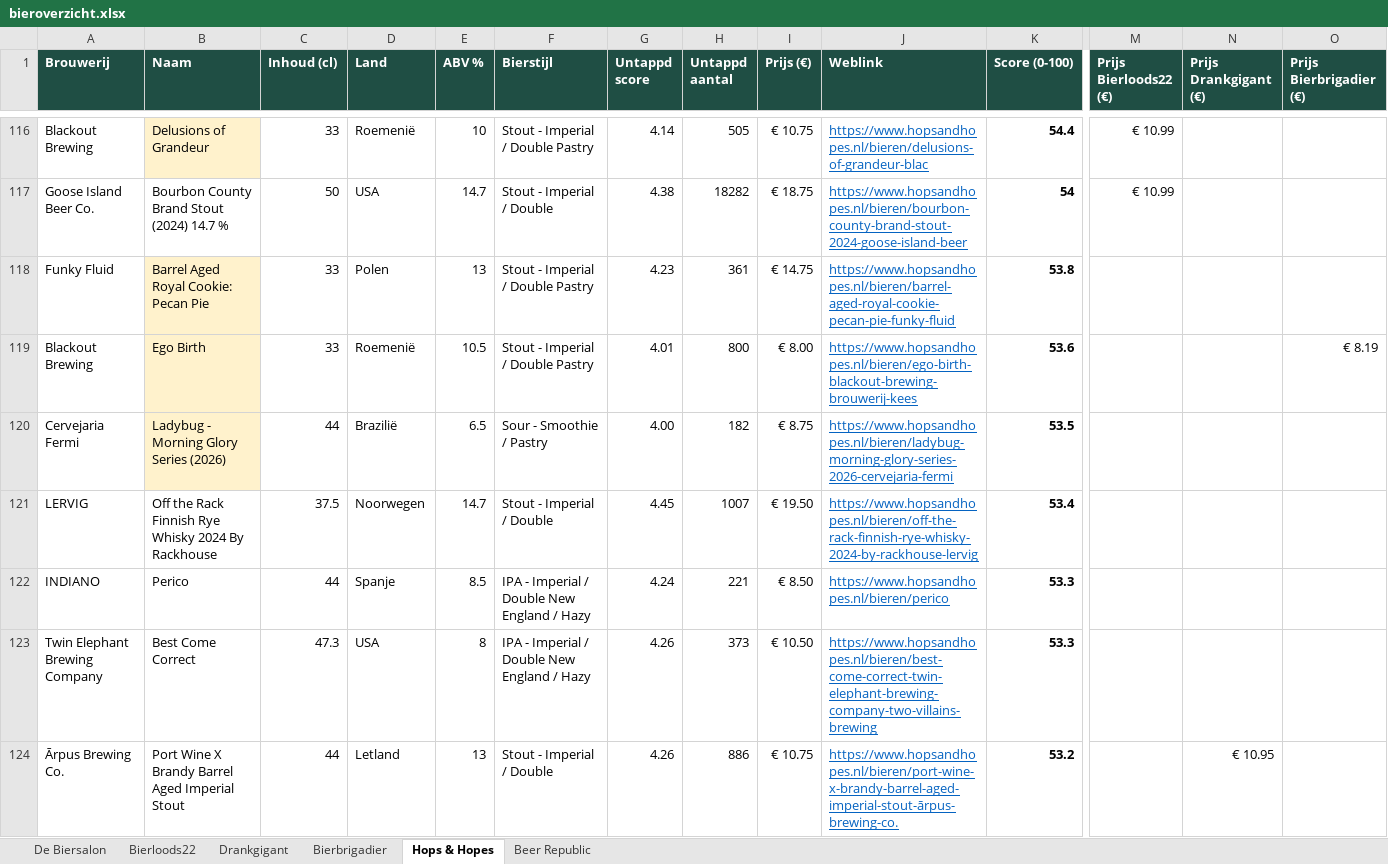
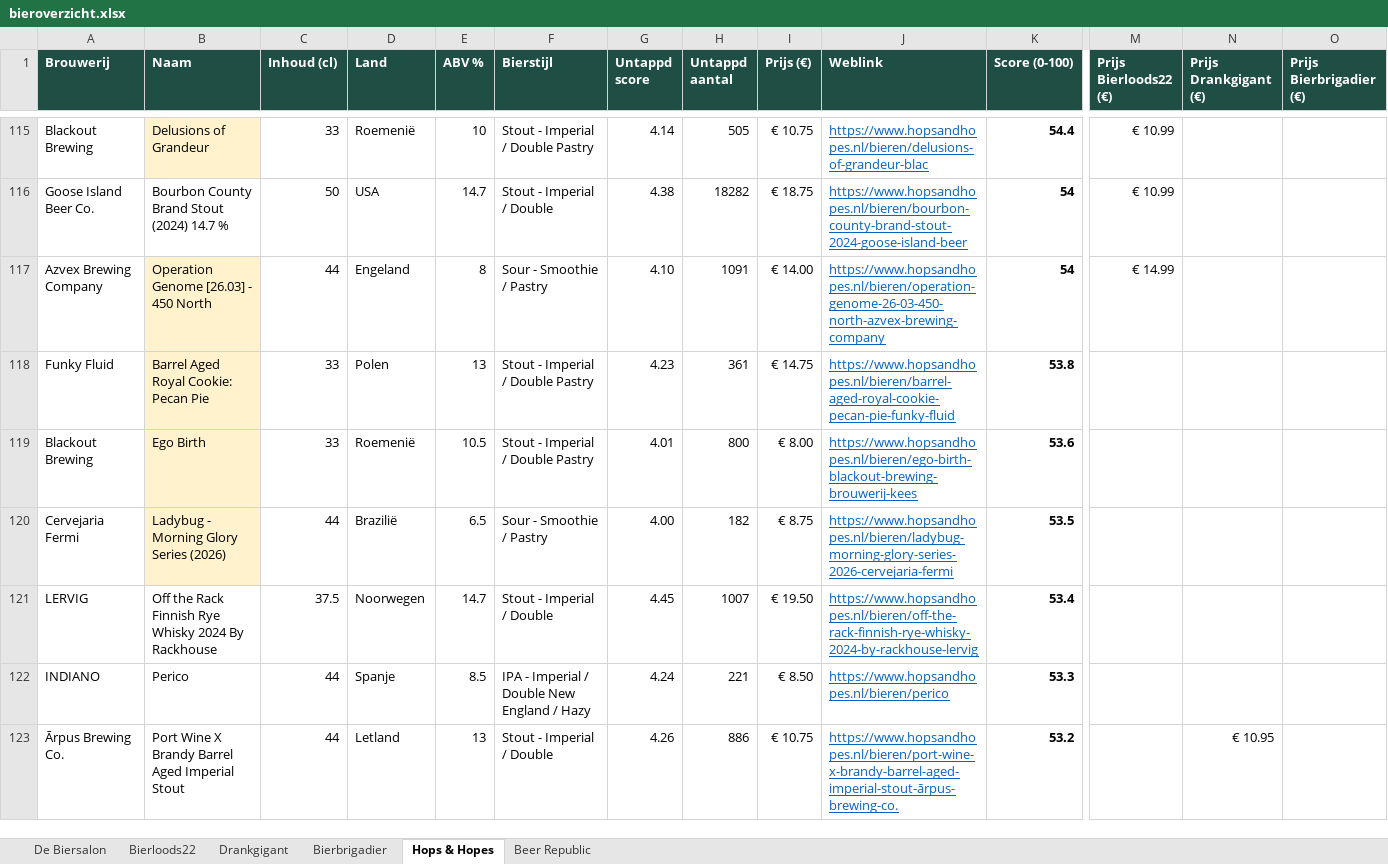
Before and after one commit to RdG-Bier/DeBierScraper, an Excel workbook: docs/bieroverzicht.xlsx, sheet Hops & Hopes, drawn as a sheet; only a part is shown, gaps mark what is left out; values as stored, in another font and other column widths than the file's, no borders; conditional formats not drawn; removed rows and columns are numbered as before the commit, all else as after; rows hold the shown columns only; the diff covers the shown part only; the diff names each change by its address in the sheet, - before the commit and + after, or states it on an @@ line.

```diff
--- a/docs/bieroverzicht.xlsx (sheet Hops & Hopes)
+++ b/docs/bieroverzicht.xlsx (sheet Hops & Hopes)
+row 117: Azvex Brewing Company | Operation Genome [26.03] - 450 North | 44 | Engeland | 8 | Sour - Smoothie / Pastry | 4.10 | 1091 | € 14.00 | https://www.hopsandhopes.nl/bieren/operation-genome-26-03-450-north-azvex-brewing-company | 54 | € 14.99
-O119 (Prijs Bierbrigadier (€)): € 8.19
+O119 (Prijs Bierbrigadier (€)): (empty)
-row 123: Twin Elephant Brewing Company | Best Come Correct | 47.3 | USA | 8 | IPA - Imperial / Double New England / Hazy | 4.26 | 373 | € 10.50 | https://www.hopsandhopes.nl/bieren/best-come-correct-twin-elephant-brewing-company-two-villains-brewing | 53.3
```
Also changed, not shown: 6 added rows, 6 removed rows and 92 edited cells elsewhere in this sheet, sheet De Biersalon, sheet Beer Republic, sheet Bierbrigadier, sheet Bierloods22, sheet Drankgigant, 17 other files.
